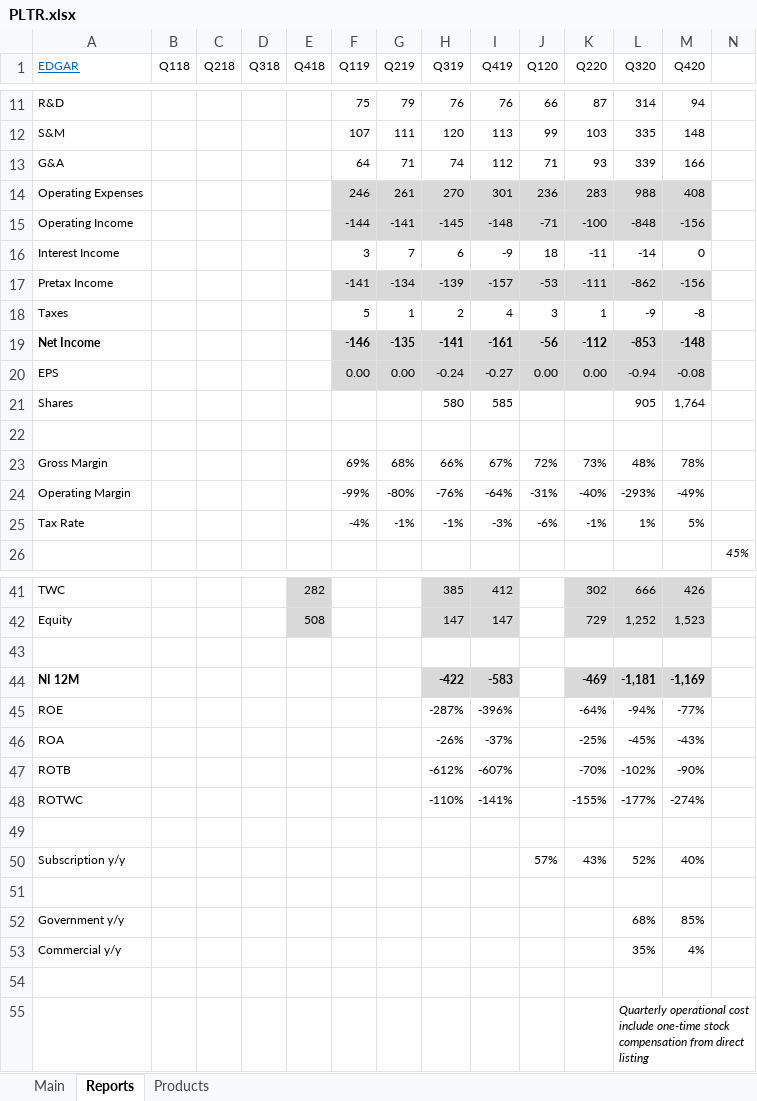
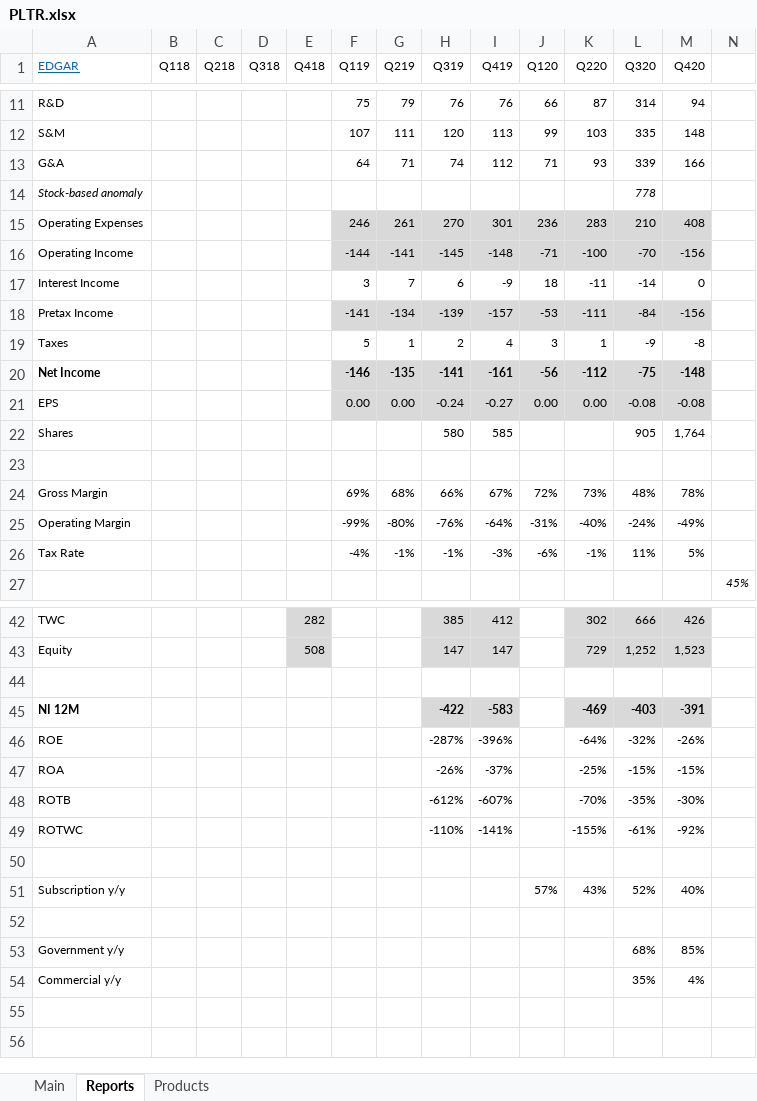
Before and after one commit to michaelsjoeberg/stocks, an Excel workbook: PLTR.xlsx, sheet Reports, drawn as a sheet; only a part is shown, gaps mark what is left out; values as stored, in another font and other column widths than the file's, no borders; charts and pictures not drawn; removed rows and columns are numbered as before the commit, all else as after; the diff covers the shown part only; the diff names each change by its address in the sheet, - before the commit and + after, or states it on an @@ line.

```diff
--- a/PLTR.xlsx (sheet Reports)
+++ b/PLTR.xlsx (sheet Reports)
+row 14: Stock-based anomaly |  |  |  |  |  |  |  |  |  |  | 778
-L15 (Q320): 988
+L15 (Q320): 210
-L16 (Q320): -848
+L16 (Q320): -70
-L18 (Q320): -862
+L18 (Q320): -84
-L20 (Q320): -853
+L20 (Q320): -75
-L21 (Q320): -0.94
+L21 (Q320): -0.08
-L25 (Q320): -293%
+L25 (Q320): -24%
-L26 (Q320): 1%
+L26 (Q320): 11%
-L45 (Q320): -1,181
+L45 (Q320): -403
-M45 (Q420): -1,169
+M45 (Q420): -391
-L46 (Q320): -94%
+L46 (Q320): -32%
-M46 (Q420): -77%
+M46 (Q420): -26%
-L47 (Q320): -45%
+L47 (Q320): -15%
-M47 (Q420): -43%
+M47 (Q420): -15%
-L48 (Q320): -102%
+L48 (Q320): -35%
-M48 (Q420): -90%
+M48 (Q420): -30%
-L49 (Q320): -177%
+L49 (Q320): -61%
-M49 (Q420): -274%
+M49 (Q420): -92%
-row 54: (empty)
-row 55:  |  |  |  |  |  |  |  |  |  |  | Quarterly operational cost include one-time stock compensation from direct listing
```
Also changed, not shown: 1 edited cell elsewhere in this sheet, sheet Main, formulas that keep their value, charts or pictures.
